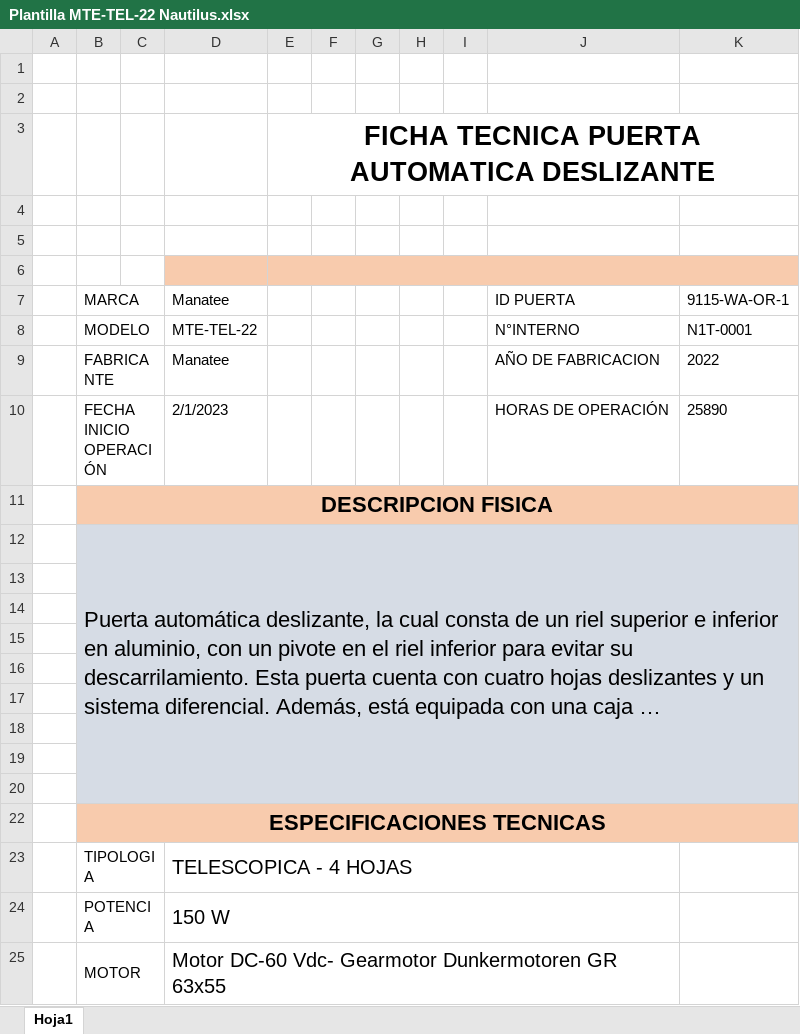
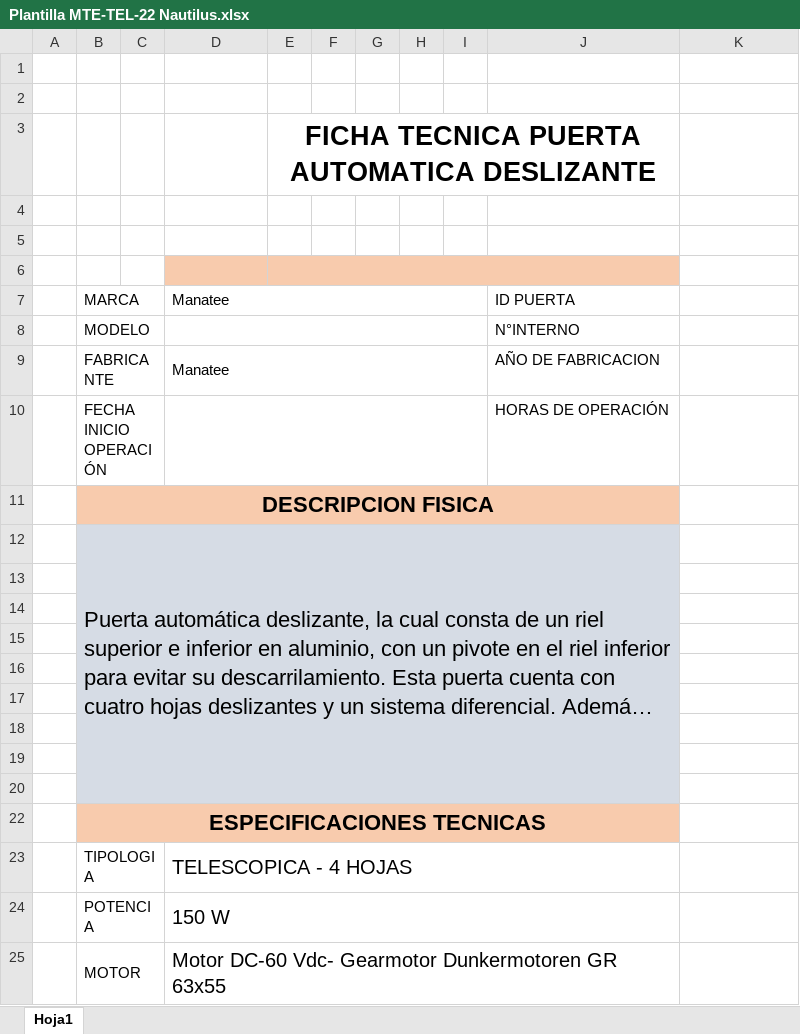
Before and after one commit to jalexis01/IndicadoresSDKJira, an Excel workbook: DashboarJira/PlantillasExcel/Plantilla MTE-TEL-22 Nautilus.xlsx, sheet Hoja1, drawn as a sheet; only a part is shown; long unchanged cells end in …; values as stored, in another font and other column widths than the file's, no borders; charts and pictures not drawn; the diff names each change by its address in the sheet, - before the commit and + after, or states it on an @@ line.

```diff
--- a/DashboarJira/PlantillasExcel/Plantilla MTE-TEL-22 Nautilus.xlsx (sheet Hoja1)
+++ b/DashboarJira/PlantillasExcel/Plantilla MTE-TEL-22 Nautilus.xlsx (sheet Hoja1)
-E3:K3 merged
+E3:J3 merged
-E6:K6 merged
+E6:J6 merged
-K6 fill: #F8CBAD
+K6 fill: none
+D7:I7 merged
-K7: 9115-WA-OR-1
+K7: (empty)
-D8: MTE-TEL-22
+D8: (empty)
+D8:I8 merged
-K8: N1T-0001
+K8: (empty)
+D9:I9 merged
-K9: 2022
+K9: (empty)
-D10: 2/1/2023
+D10: (empty)
+D10:I10 merged
-K10: 25890
+K10: (empty)
-B11:K11 merged
+B11:J11 merged
-K11 fill: #F8CBAD
+K11 fill: none
-B12:K20 merged
+B12:J20 merged
-K12:K20 fill: #D6DCE5
+K12:K20 fill: none
-B22:K22 merged
+B22:J22 merged
-K22 fill: #F8CBAD
+K22 fill: none
```
Also changed, not shown: DashboarJira/PlantillasExcel/HVTICKET.xlsx, DashboarJira/PlantillasExcel/Plantilla MTE-SS-22 Nautilus.xlsx, 3 other files.
